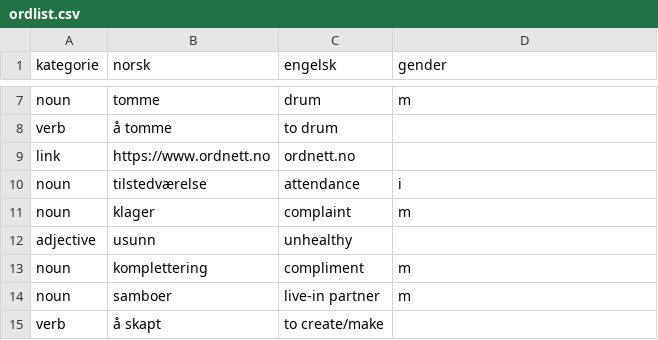
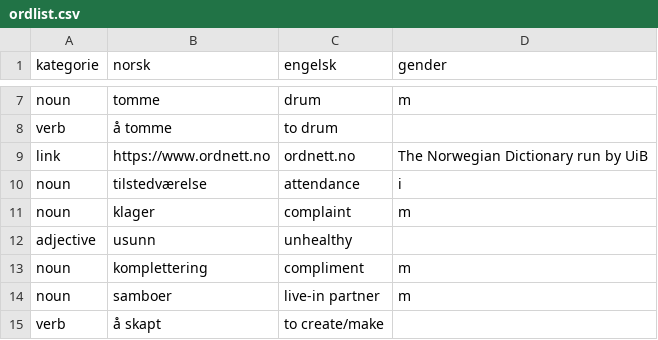
Before and after one commit to dfbr/dfbr.github.io, a CSV file: ordlist.csv, drawn as a sheet; only a part is shown, gaps mark what is left out.

```diff
--- a/ordlist.csv
+++ b/ordlist.csv
@@ -8,3 +8,3 @@ noun,tomme,drum,m
 verb,å tomme,to drum
-link,https://www.ordnett.no,ordnett.no
+link,https://www.ordnett.no,ordnett.no,The Norwegian Dictionary run by UiB,
 noun,tilstedværelse,attendance,i
```
Also changed, not shown: 2 other files.
